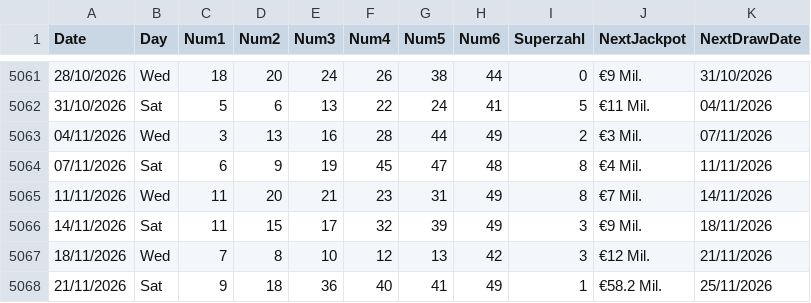
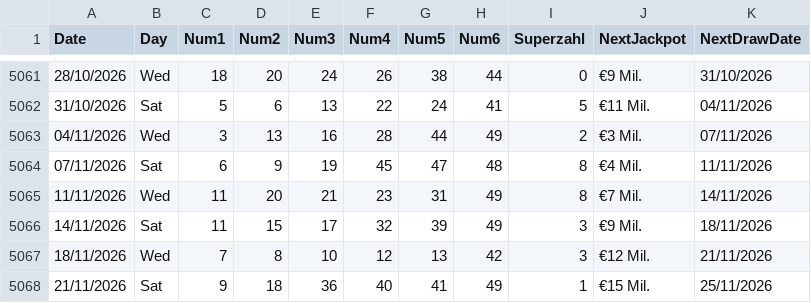
Before and after one commit to AndreiDus/lotoapp-data, a CSV file: data/eu/GER649.csv, drawn as a sheet; only a part is shown, gaps mark what is left out.

Commit message:
Automated Sync: Updated latest draw data for German Lotto 6aus49

```diff
--- a/data/eu/GER649.csv
+++ b/data/eu/GER649.csv
@@ -5067,2 +5067,2 @@ Date,Day,Num1,Num2,Num3,Num4,Num5,Num6,Superzahl,NextJackpot,NextDrawDate
 18/11/2026,Wed,7,8,10,12,13,42,3,€12 Mil.,21/11/2026
-21/11/2026,Sat,9,18,36,40,41,49,1,€58.2 Mil.,25/11/2026
+21/11/2026,Sat,9,18,36,40,41,49,1,€15 Mil.,25/11/2026
```
